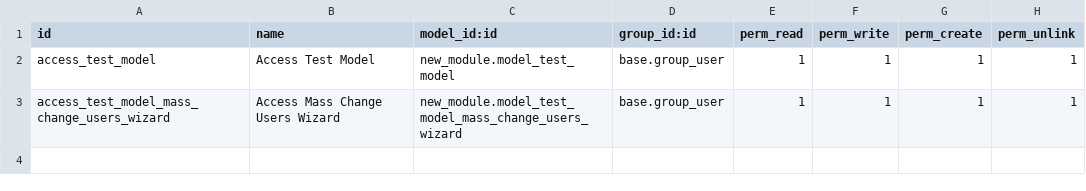
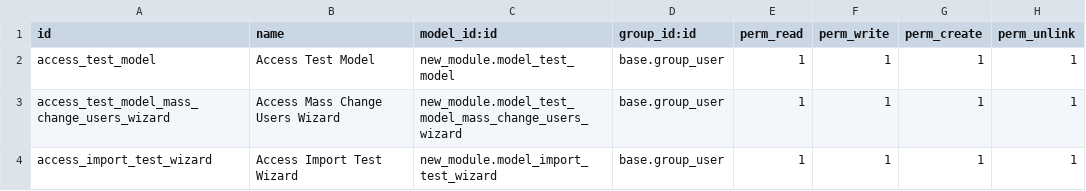
Before and after one commit to luka444/MyTestAddon, a CSV file: new_module/security/ir.model.access.csv, drawn as a sheet; the diff names each change by its address in the sheet, - before the commit and + after, or states it on an @@ line.

Commit message:
Added import test model records

```diff
--- a/new_module/security/ir.model.access.csv
+++ b/new_module/security/ir.model.access.csv
+row 4: access_import_test_wizard | Access Import Test Wizard | new_module.model_import_test_wizard | base.group_user | 1 | 1 | 1 | 1
```
Also changed, not shown: 5 other files.
